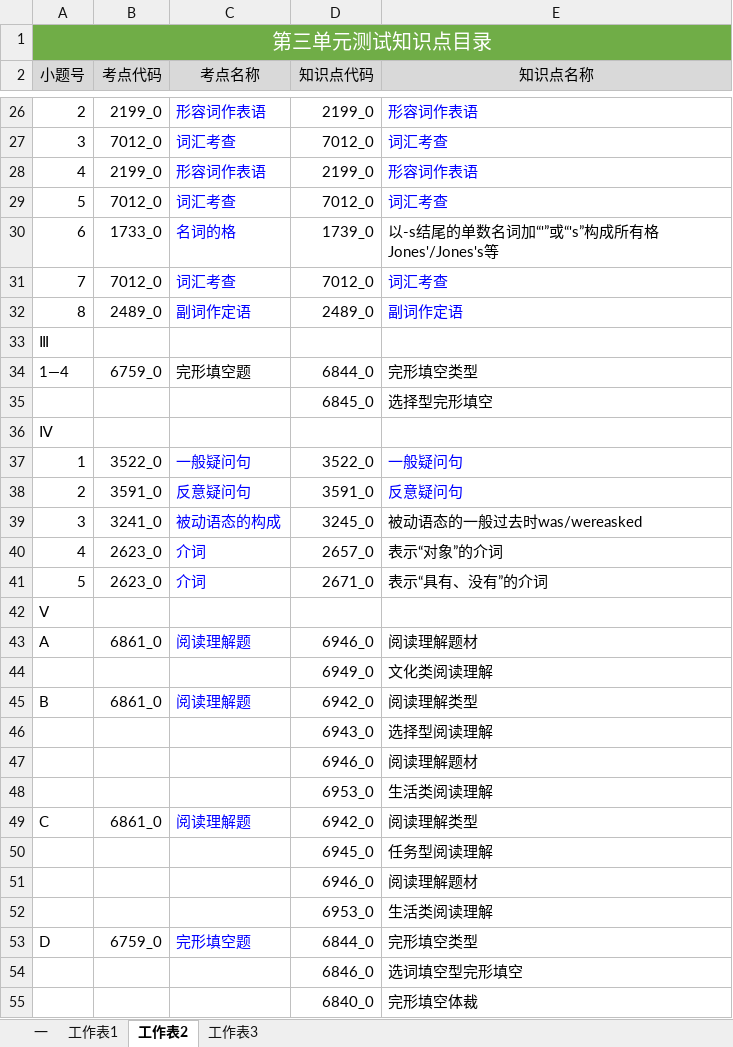
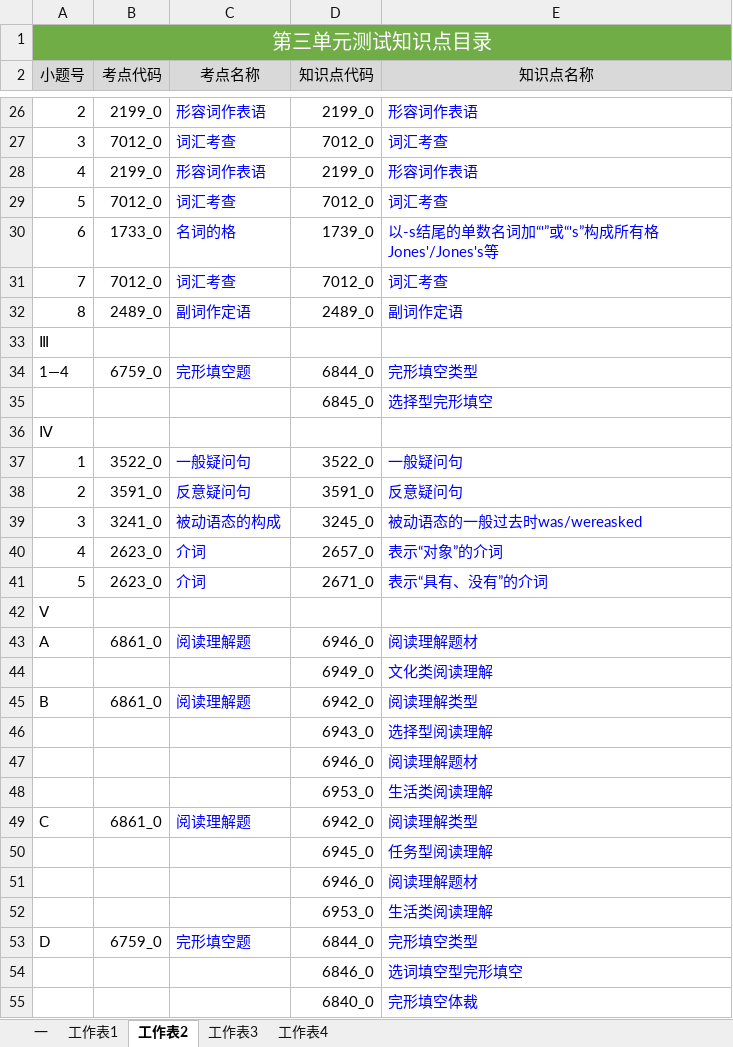
Before and after one commit to NAYANGNAIZI/Examination, an Excel workbook: 知识点目录/单元测试1-5试卷知识点目录.xlsx, sheet 工作表2, drawn as a sheet; only a part is shown, gaps mark what is left out; values as stored, in another font and other column widths than the file's, no borders; the diff covers the shown part only; the diff names each change by its address in the sheet, - before the commit and + after, or states it on an @@ line.

```diff
--- a/知识点目录/单元测试1-5试卷知识点目录.xlsx (sheet 工作表2)
+++ b/知识点目录/单元测试1-5试卷知识点目录.xlsx (sheet 工作表2)
+sheet tab: 工作表4
-E30 text colour: black
+E30 text colour: #0000FF
-C34 text colour: black
+C34 text colour: #0000FF
-E34:E35 text colour: black
+E34:E35 text colour: #0000FF
-E39:E41 text colour: black
+E39:E41 text colour: #0000FF
-E43:E55 text colour: black
+E43:E55 text colour: #0000FF
```
Also changed, not shown: cell formats elsewhere in this sheet, sheet 工作表3, sheet 一, sheet 工作表1, 1 other file.
